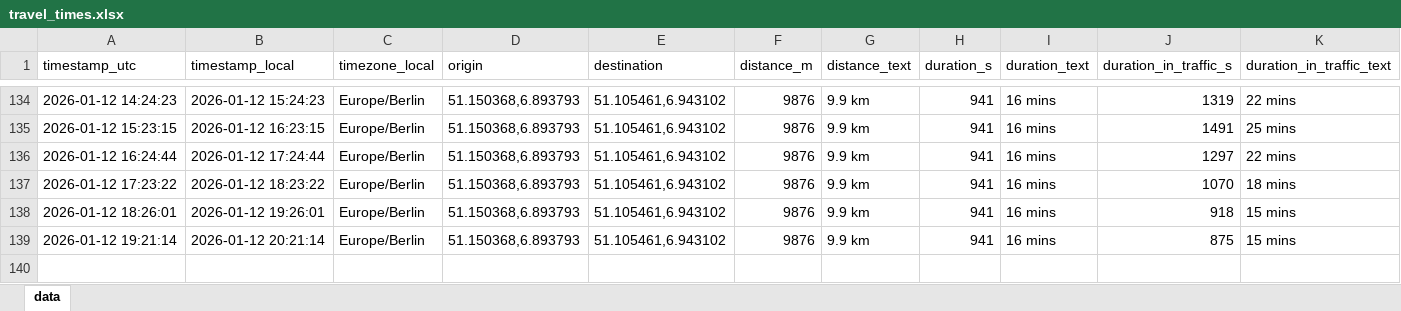
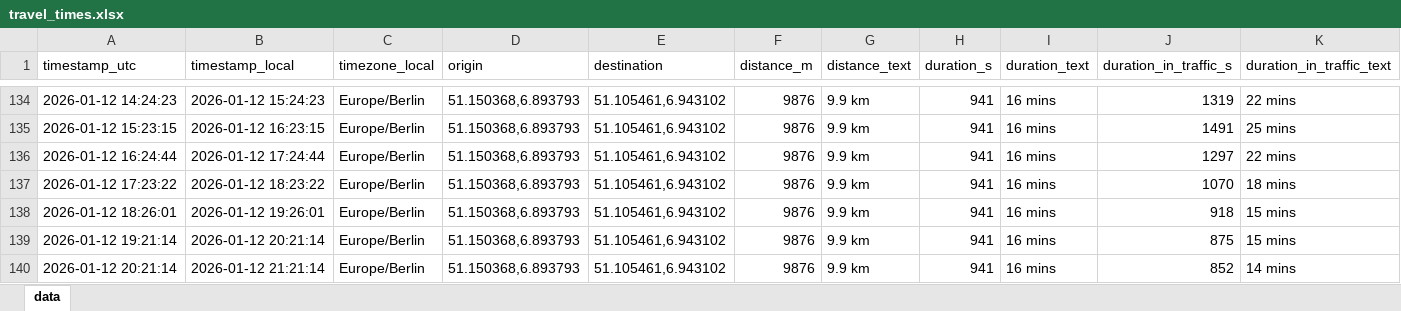
Before and after one commit to tobigrabosch-sketch/Fahrzeiten_new, an Excel workbook: data/travel_times.xlsx, sheet data, drawn as a sheet; only a part is shown, gaps mark what is left out; values as stored, in another font and other column widths than the file's, no borders; rows hold the shown columns only; the diff names each change by its address in the sheet, - before the commit and + after, or states it on an @@ line.

```diff
--- a/data/travel_times.xlsx (sheet data)
+++ b/data/travel_times.xlsx (sheet data)
+row 140: 2026-01-12 20:21:14 | 2026-01-12 21:21:14 | Europe/Berlin | 51.150368,6.893793 | 51.105461,6.943102 | 9876 | 9.9 km | 941 | 16 mins | 852 | 14 mins
```
Also changed, not shown: 1 other file.
